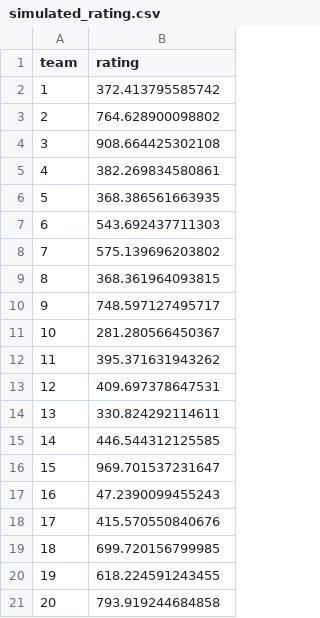
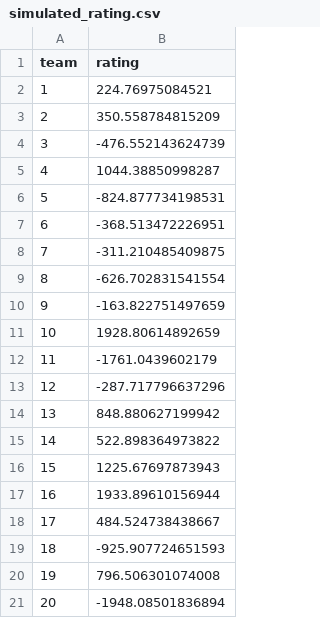
Before and after one commit to EzequielEBS/modeling-brazilian-soccer, a CSV file: elo_rating/data/simulated_rating.csv, drawn as a sheet.

```diff
--- a/elo_rating/data/simulated_rating.csv
+++ b/elo_rating/data/simulated_rating.csv
@@ -1,21 +1,21 @@
 "team","rating"
-1,372.413795585742
-2,764.628900098802
-3,908.664425302108
-4,382.269834580861
-5,368.386561663935
-6,543.692437711303
-7,575.139696203802
-8,368.361964093815
-9,748.597127495717
-10,281.280566450367
-11,395.371631943262
-12,409.697378647531
-13,330.824292114611
-14,446.544312125585
-15,969.701537231647
-16,47.2390099455243
-17,415.570550840676
-18,699.720156799985
-19,618.224591243455
-20,793.919244684858
+1,224.76975084521
+2,350.558784815209
+3,-476.552143624739
+4,1044.38850998287
+5,-824.877734198531
+6,-368.513472226951
+7,-311.210485409875
+8,-626.702831541554
+9,-163.822751497659
+10,1928.80614892659
+11,-1761.0439602179
+12,-287.717796637296
+13,848.880627199942
+14,522.898364973822
+15,1225.67697873943
+16,1933.89610156944
+17,484.524738438667
+18,-925.907724651593
+19,796.506301074008
+20,-1948.08501836894
```
Also changed, not shown: elo_rating/data/simulated_results.csv.
